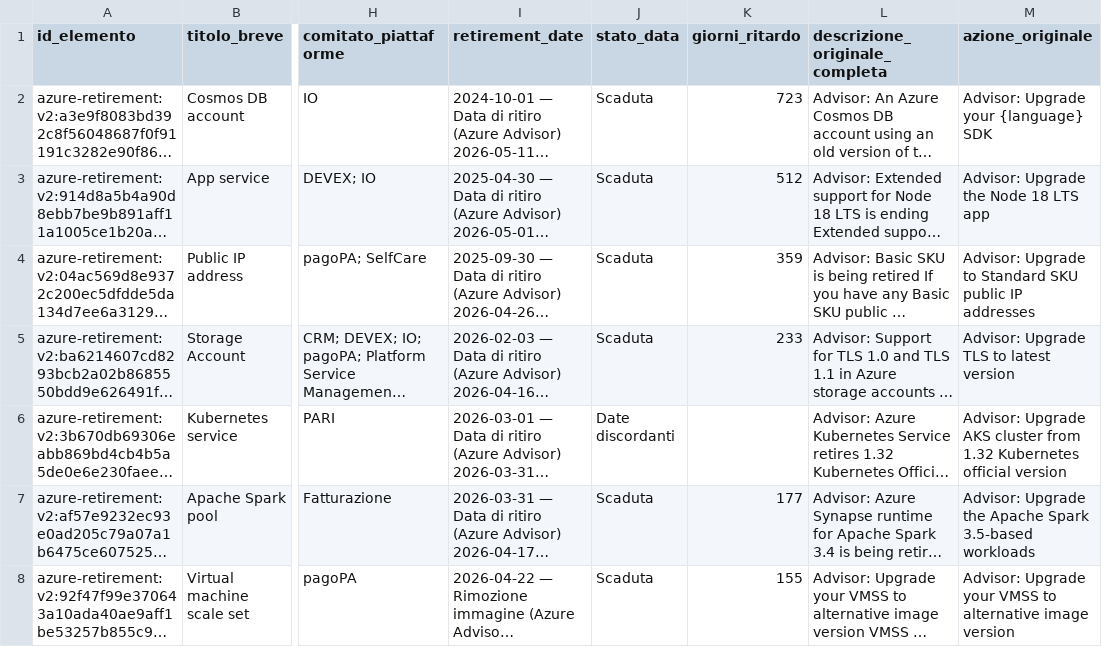
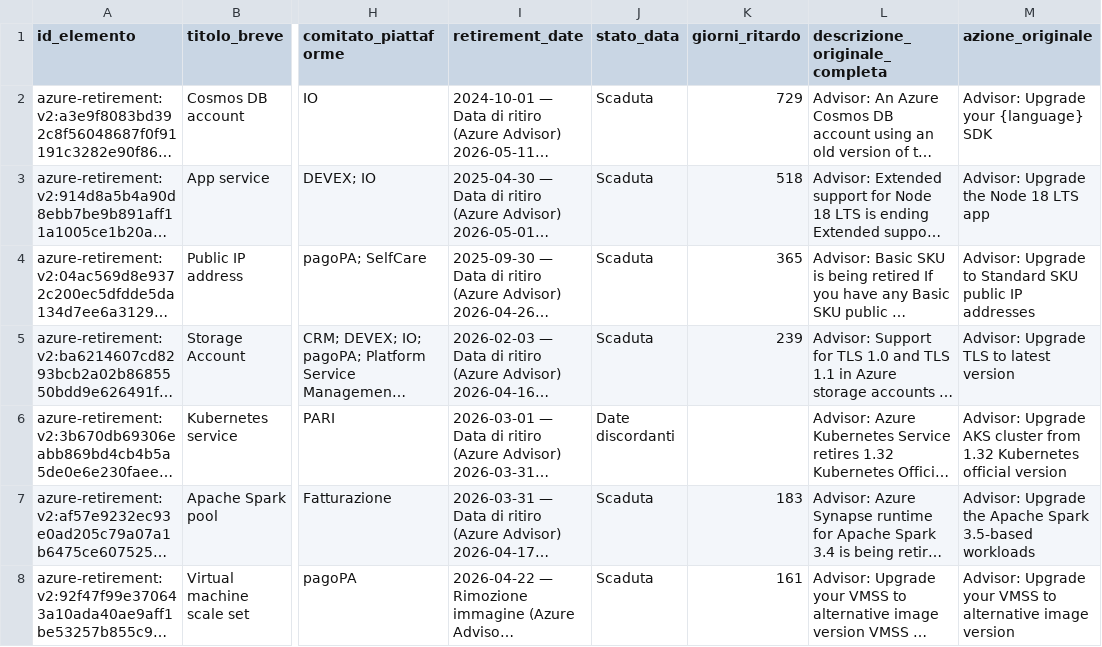
Before and after one commit to pagopa/eng-azure-governance, a TSV file: src/comitato/comitato_azure_retirements_v2/exports/2026/09/03_azure_retirements_slide.tsv, drawn as a sheet; only a part is shown, gaps mark what is left out; long unchanged cells end in …; the diff covers the shown part only; the diff names each change by its address in the sheet, - before the commit and + after, or states it on an @@ line.

```diff
--- a/src/comitato/comitato_azure_retirements_v2/exports/2026/09/03_azure_retirements_slide.tsv
+++ b/src/comitato/comitato_azure_retirements_v2/exports/2026/09/03_azure_retirements_slide.tsv
-K2 (giorni_ritardo): 723
+K2 (giorni_ritardo): 729
-K3 (giorni_ritardo): 512
+K3 (giorni_ritardo): 518
-K4 (giorni_ritardo): 359
+K4 (giorni_ritardo): 365
-K5 (giorni_ritardo): 233
+K5 (giorni_ritardo): 239
-K7 (giorni_ritardo): 177
+K7 (giorni_ritardo): 183
-K8 (giorni_ritardo): 155
+K8 (giorni_ritardo): 161
```
Also changed, not shown: 4 added rows, 1 removed row and 18 edited cells elsewhere in this file, 7 other files.
